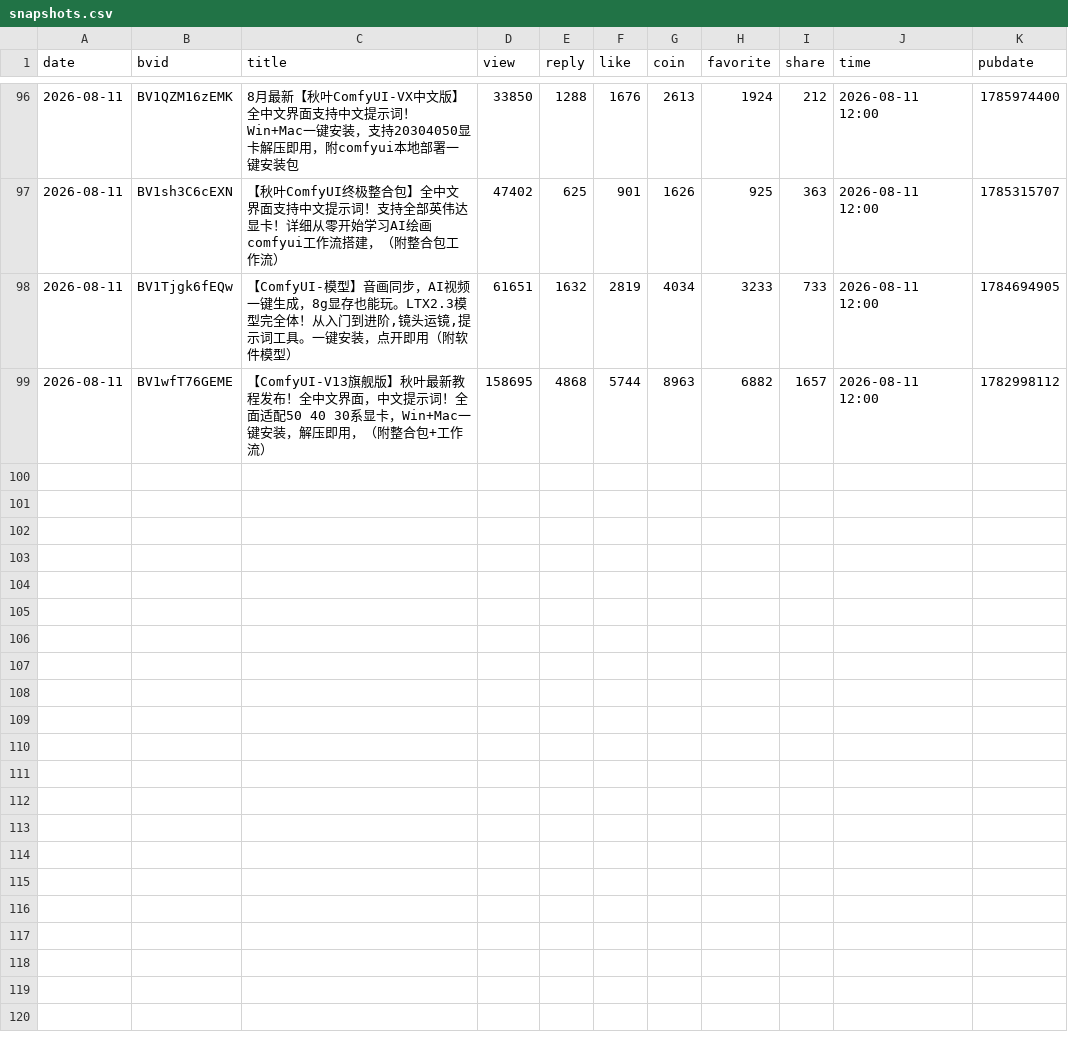
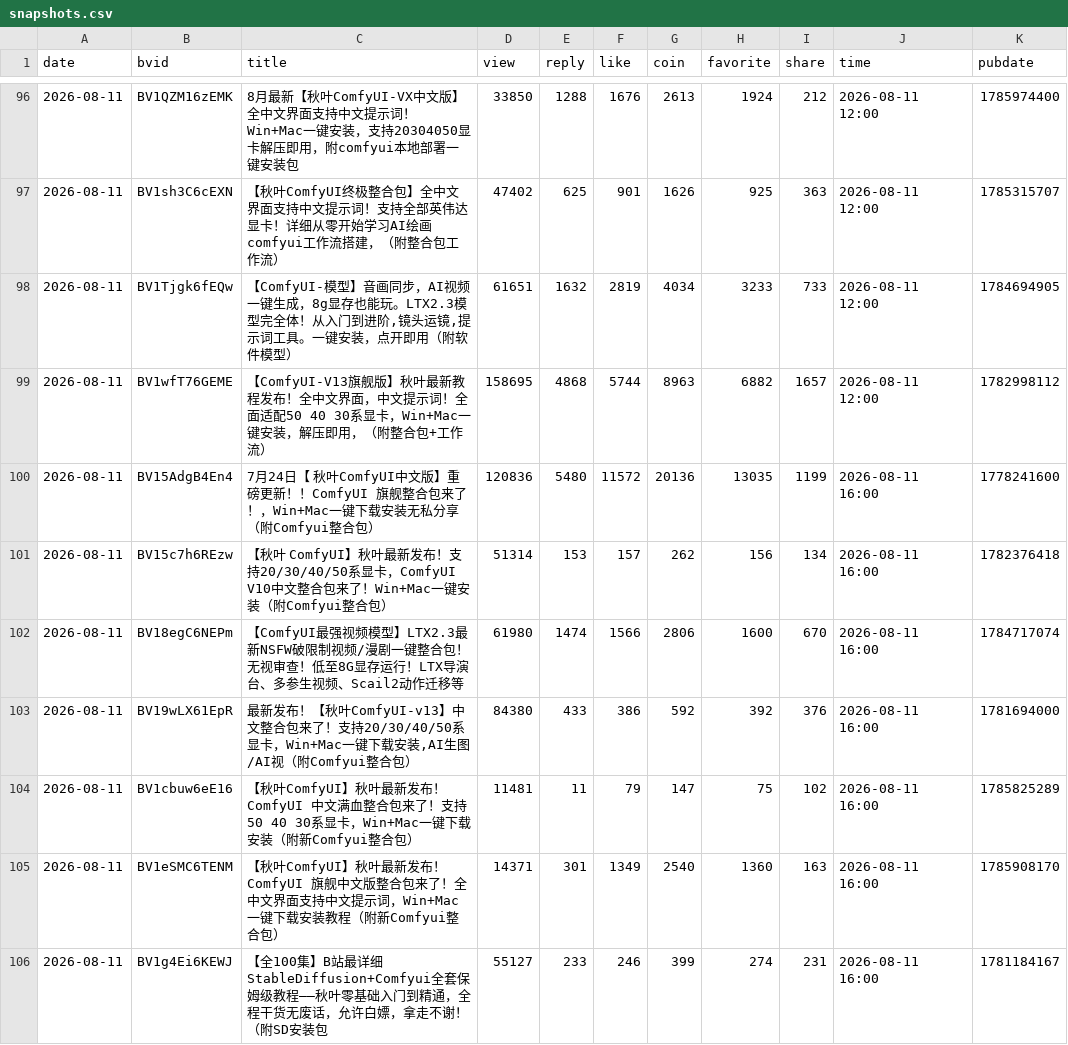
Before and after one commit to yinggege666666-alt/bilibili-tracker, a CSV file: snapshots.csv, drawn as a sheet; only a part is shown, gaps mark what is left out; the diff covers the shown part only.

```diff
--- a/snapshots.csv
+++ b/snapshots.csv
@@ -99 +99,8 @@
 "2026-08-11","BV1wfT76GEME","【ComfyUI-V13旗舰版】秋叶最新教程发布！全中文界面，中文提示词！全面适配50 40 30系显卡，Win+Mac一键安装，解压即用，（附整合包+工作流）","158695","4868","5744","8963","6882","1657","2026-08-11 12:00","1782998112"
+"2026-08-11","BV15AdgB4En4","7月24日【 秋叶ComfyUI中文版】重磅更新！！ComfyUI 旗舰整合包来了！，Win+Mac一键下载安装无私分享（附Comfyui整合包）","120836","5480","11572","20136","13035","1199","2026-08-11 16:00","1778241600"
+"2026-08-11","BV15c7h6REzw","【秋叶 ComfyUI】秋叶最新发布！支持20/30/40/50系显卡，ComfyUI V10中文整合包来了！Win+Mac一键安装（附Comfyui整合包）","51314","153","157","262","156","134","2026-08-11 16:00","1782376418"
+"2026-08-11","BV18egC6NEPm","【ComfyUI最强视频模型】LTX2.3最新NSFW破限制视频/漫剧一键整合包！无视审查！低至8G显存运行！LTX导演台、多参生视频、Scail2动作迁移等","61980","1474","1566","2806","1600","670","2026-08-11 16:00","1784717074"
+"2026-08-11","BV19wLX61EpR","最新发布！【秋叶ComfyUI-v13】中文整合包来了！支持20/30/40/50系显卡，Win+Mac一键下载安装,AI生图/AI视（附Comfyui整合包）","84380","433","386","592","392","376","2026-08-11 16:00","1781694000"
+"2026-08-11","BV1cbuw6eE16","【秋叶ComfyUI】秋叶最新发布！ComfyUI 中文满血整合包来了！支持50 40 30系显卡，Win+Mac一键下载安装（附新Comfyui整合包）","11481","11","79","147","75","102","2026-08-11 16:00","1785825289"
+"2026-08-11","BV1eSMC6TENM","【秋叶ComfyUI】秋叶最新发布！ComfyUI 旗舰中文版整合包来了！全中文界面支持中文提示词，Win+Mac一键下载安装教程（附新Comfyui整合包）","14371","301","1349","2540","1360","163","2026-08-11 16:00","1785908170"
+"2026-08-11","BV1g4Ei6KEWJ","【全100集】B站最详细StableDiffusion+Comfyui全套保姆级教程——秋叶零基础入门到精通，全程干货无废话，允许白嫖，拿走不谢！（附SD安装包","55127","233","246","399","274","231","2026-08-11 16:00","1781184167"
```
Also changed, not shown: 7 added rows elsewhere in this file, report.csv, 2 other files.
